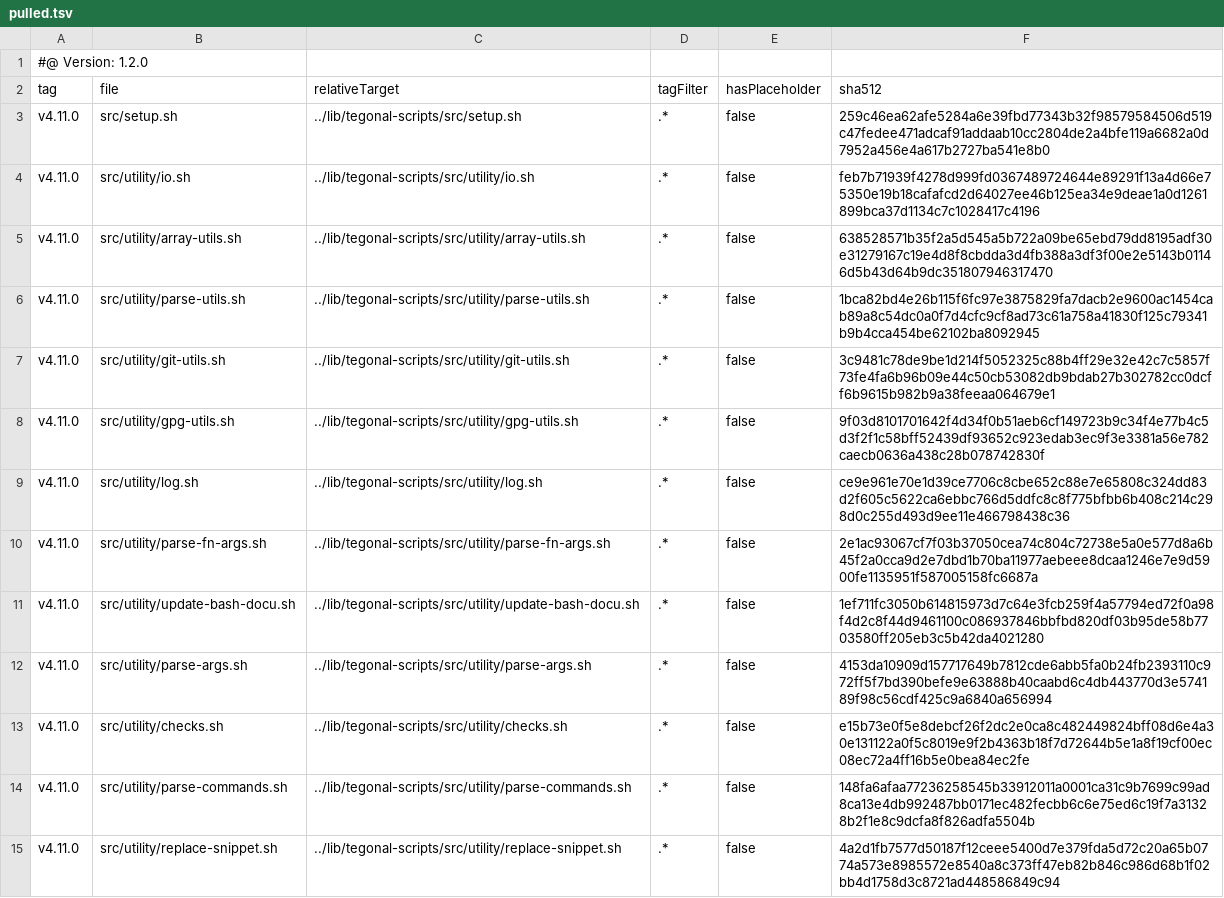
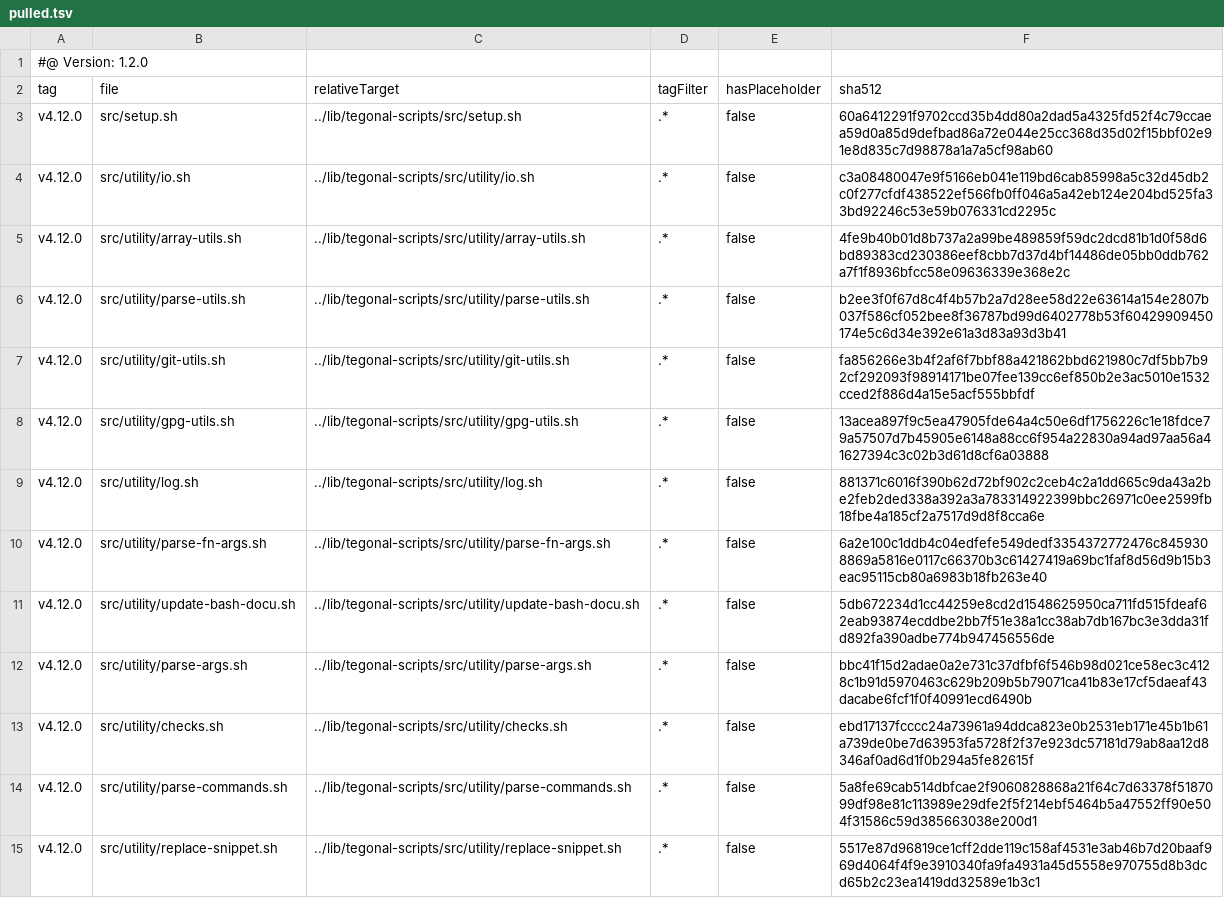
Before and after one commit to tegonal/github-commons, a TSV file: .gt/remotes/tegonal-scripts/pulled.tsv, drawn as a sheet; only a part is shown; the diff covers the shown part only.

Commit message:
update files of remote tegonal-scripts to version v4.12.0 via gt

```diff
--- a/.gt/remotes/tegonal-scripts/pulled.tsv
+++ b/.gt/remotes/tegonal-scripts/pulled.tsv
@@ -2,14 +2,14 @@
 tag	file	relativeTarget	tagFilter	hasPlaceholder	sha512
-v4.11.0	src/setup.sh	../lib/tegonal-scripts/src/setup.sh	.*	false	259c46ea62afe5284a6e39fbd77343b32f98579584506d519c47fedee471adcaf91addaab10cc2804de2a4bfe119a6682a0d7952a456e4a617b2727ba541e8b0
-v4.11.0	src/utility/io.sh	../lib/tegonal-scripts/src/utility/io.sh	.*	false	feb7b71939f4278d999fd0367489724644e89291f13a4d66e75350e19b18cafafcd2d64027ee46b125ea34e9deae1a0d1261899bca37d1134c7c1028417c4196
-v4.11.0	src/utility/array-utils.sh	../lib/tegonal-scripts/src/utility/array-utils.sh	.*	false	638528571b35f2a5d545a5b722a09be65ebd79dd8195adf30e31279167c19e4d8f8cbdda3d4fb388a3df3f00e2e5143b01146d5b43d64b9dc351807946317470
-v4.11.0	src/utility/parse-utils.sh	../lib/tegonal-scripts/src/utility/parse-utils.sh	.*	false	1bca82bd4e26b115f6fc97e3875829fa7dacb2e9600ac1454cab89a8c54dc0a0f7d4cfc9cf8ad73c61a758a41830f125c79341b9b4cca454be62102ba8092945
-v4.11.0	src/utility/git-utils.sh	../lib/tegonal-scripts/src/utility/git-utils.sh	.*	false	3c9481c78de9be1d214f5052325c88b4ff29e32e42c7c5857f73fe4fa6b96b09e44c50cb53082db9bdab27b302782cc0dcff6b9615b982b9a38feeaa064679e1
-v4.11.0	src/utility/gpg-utils.sh	../lib/tegonal-scripts/src/utility/gpg-utils.sh	.*	false	9f03d8101701642f4d34f0b51aeb6cf149723b9c34f4e77b4c5d3f2f1c58bff52439df93652c923edab3ec9f3e3381a56e782caecb0636a438c28b078742830f
-v4.11.0	src/utility/log.sh	../lib/tegonal-scripts/src/utility/log.sh	.*	false	ce9e961e70e1d39ce7706c8cbe652c88e7e65808c324dd83d2f605c5622ca6ebbc766d5ddfc8c8f775bfbb6b408c214c298d0c255d493d9ee11e466798438c36
-v4.11.0	src/utility/parse-fn-args.sh	../lib/tegonal-scripts/src/utility/parse-fn-args.sh	.*	false	2e1ac93067cf7f03b37050cea74c804c72738e5a0e577d8a6b45f2a0cca9d2e7dbd1b70ba11977aebeee8dcaa1246e7e9d5900fe1135951f587005158fc6687a
-v4.11.0	src/utility/update-bash-docu.sh	../lib/tegonal-scripts/src/utility/update-bash-docu.sh	.*	false	1ef711fc3050b614815973d7c64e3fcb259f4a57794ed72f0a98f4d2c8f44d9461100c086937846bbfbd820df03b95de58b7703580ff205eb3c5b42da4021280
-v4.11.0	src/utility/parse-args.sh	../lib/tegonal-scripts/src/utility/parse-args.sh	.*	false	4153da10909d157717649b7812cde6abb5fa0b24fb2393110c972ff5f7bd390befe9e63888b40caabd6c4db443770d3e574189f98c56cdf425c9a6840a656994
-v4.11.0	src/utility/checks.sh	../lib/tegonal-scripts/src/utility/checks.sh	.*	false	e15b73e0f5e8debcf26f2dc2e0ca8c482449824bff08d6e4a30e131122a0f5c8019e9f2b4363b18f7d72644b5e1a8f19cf00ec08ec72a4ff16b5e0bea84ec2fe
-v4.11.0	src/utility/parse-commands.sh	../lib/tegonal-scripts/src/utility/parse-commands.sh	.*	false	148fa6afaa77236258545b33912011a0001ca31c9b7699c99ad8ca13e4db992487bb0171ec482fecbb6c6e75ed6c19f7a31328b2f1e8c9dcfa8f826adfa5504b
-v4.11.0	src/utility/replace-snippet.sh	../lib/tegonal-scripts/src/utility/replace-snippet.sh	.*	false	4a2d1fb7577d50187f12ceee5400d7e379fda5d72c20a65b0774a573e8985572e8540a8c373ff47eb82b846c986d68b1f02bb4d1758d3c8721ad448586849c94
+v4.12.0	src/setup.sh	../lib/tegonal-scripts/src/setup.sh	.*	false	60a6412291f9702ccd35b4dd80a2dad5a4325fd52f4c79ccaea59d0a85d9defbad86a72e044e25cc368d35d02f15bbf02e91e8d835c7d98878a1a7a5cf98ab60
+v4.12.0	src/utility/io.sh	../lib/tegonal-scripts/src/utility/io.sh	.*	false	c3a08480047e9f5166eb041e119bd6cab85998a5c32d45db2c0f277cfdf438522ef566fb0ff046a5a42eb124e204bd525fa33bd92246c53e59b076331cd2295c
+v4.12.0	src/utility/array-utils.sh	../lib/tegonal-scripts/src/utility/array-utils.sh	.*	false	4fe9b40b01d8b737a2a99be489859f59dc2dcd81b1d0f58d6bd89383cd230386eef8cbb7d37d4bf14486de05bb0ddb762a7f1f8936bfcc58e09636339e368e2c
+v4.12.0	src/utility/parse-utils.sh	../lib/tegonal-scripts/src/utility/parse-utils.sh	.*	false	b2ee3f0f67d8c4f4b57b2a7d28ee58d22e63614a154e2807b037f586cf052bee8f36787bd99d6402778b53f60429909450174e5c6d34e392e61a3d83a93d3b41
+v4.12.0	src/utility/git-utils.sh	../lib/tegonal-scripts/src/utility/git-utils.sh	.*	false	fa856266e3b4f2af6f7bbf88a421862bbd621980c7df5bb7b92cf292093f98914171be07fee139cc6ef850b2e3ac5010e1532cced2f886d4a15e5acf555bbfdf
+v4.12.0	src/utility/gpg-utils.sh	../lib/tegonal-scripts/src/utility/gpg-utils.sh	.*	false	13acea897f9c5ea47905fde64a4c50e6df1756226c1e18fdce79a57507d7b45905e6148a88cc6f954a22830a94ad97aa56a41627394c3c02b3d61d8cf6a03888
+v4.12.0	src/utility/log.sh	../lib/tegonal-scripts/src/utility/log.sh	.*	false	881371c6016f390b62d72bf902c2ceb4c2a1dd665c9da43a2be2feb2ded338a392a3a783314922399bbc26971c0ee2599fb18fbe4a185cf2a7517d9d8f8cca6e
+v4.12.0	src/utility/parse-fn-args.sh	../lib/tegonal-scripts/src/utility/parse-fn-args.sh	.*	false	6a2e100c1ddb4c04edfefe549dedf3354372772476c8459308869a5816e0117c66370b3c61427419a69bc1faf8d56d9b15b3eac95115cb80a6983b18fb263e40
+v4.12.0	src/utility/update-bash-docu.sh	../lib/tegonal-scripts/src/utility/update-bash-docu.sh	.*	false	5db672234d1cc44259e8cd2d1548625950ca711fd515fdeaf62eab93874ecddbe2bb7f51e38a1cc38ab7db167bc3e3dda31fd892fa390adbe774b947456556de
+v4.12.0	src/utility/parse-args.sh	../lib/tegonal-scripts/src/utility/parse-args.sh	.*	false	bbc41f15d2adae0a2e731c37dfbf6f546b98d021ce58ec3c4128c1b91d5970463c629b209b5b79071ca41b83e17cf5daeaf43dacabe6fcf1f0f40991ecd6490b
+v4.12.0	src/utility/checks.sh	../lib/tegonal-scripts/src/utility/checks.sh	.*	false	ebd17137fcccc24a73961a94ddca823e0b2531eb171e45b1b61a739de0be7d63953fa5728f2f37e923dc57181d79ab8aa12d8346af0ad6d1f0b294a5fe82615f
+v4.12.0	src/utility/parse-commands.sh	../lib/tegonal-scripts/src/utility/parse-commands.sh	.*	false	5a8fe69cab514dbfcae2f9060828868a21f64c7d63378f5187099df98e81c113989e29dfe2f5f214ebf5464b5a47552ff90e504f31586c59d385663038e200d1
+v4.12.0	src/utility/replace-snippet.sh	../lib/tegonal-scripts/src/utility/replace-snippet.sh	.*	false	5517e87d96819ce1cff2dde119c158af4531e3ab46b7d20baaf969d4064f4f9e3910340fa9fa4931a45d5558e970755d8b3dcd65b2c23ea1419dd32589e1b3c1
```
Also changed, not shown: 52 edited cells elsewhere in this file, 39 other files.
